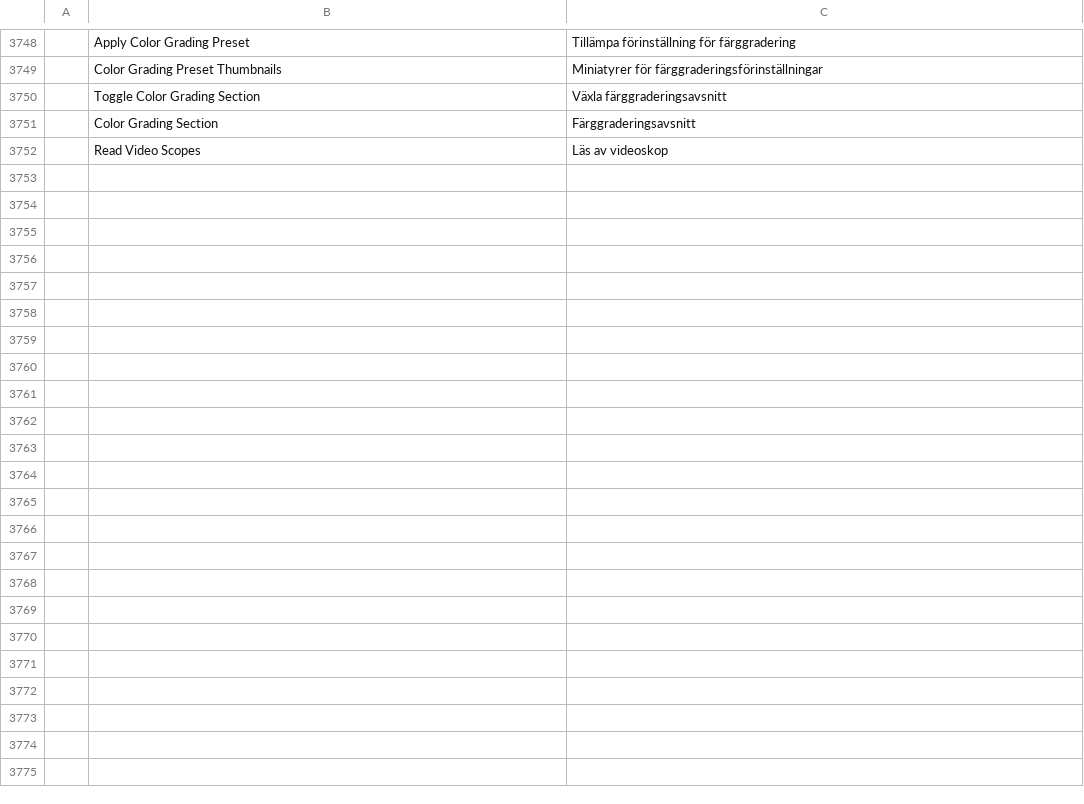
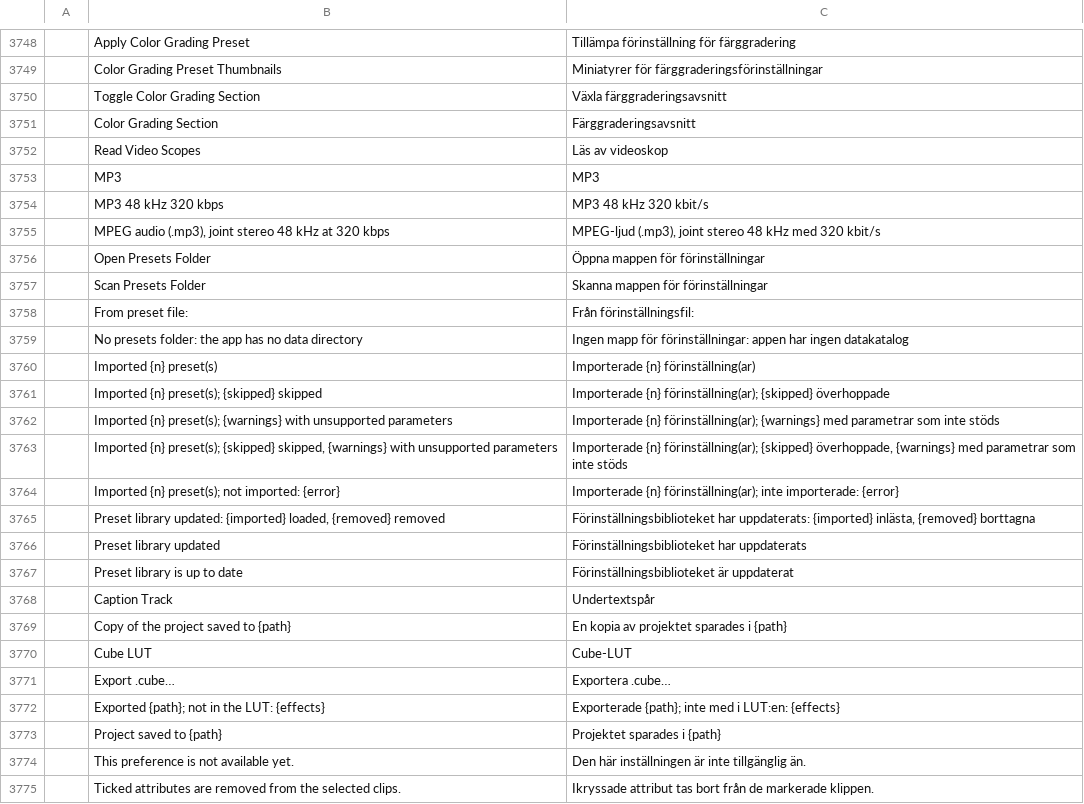
Before and after one commit to storytold/filmcraft, a TSV file: crates/ui-egui/src/i18n/sv.tsv, drawn as a sheet; only a part is shown, gaps mark what is left out; the diff names each change by its address in the sheet, - before the commit and + after, or states it on an @@ line.

```diff
--- a/crates/ui-egui/src/i18n/sv.tsv
+++ b/crates/ui-egui/src/i18n/sv.tsv
+row 3753:  | MP3 | MP3
+row 3754:  | MP3 48 kHz 320 kbps | MP3 48 kHz 320 kbit/s
+row 3755:  | MPEG audio (.mp3), joint stereo 48 kHz at 320 kbps | MPEG-ljud (.mp3), joint stereo 48 kHz med 320 kbit/s
+row 3756:  | Open Presets Folder | Öppna mappen för förinställningar
+row 3757:  | Scan Presets Folder | Skanna mappen för förinställningar
+row 3758:  | From preset file: | Från förinställningsfil:
+row 3759:  | No presets folder: the app has no data directory | Ingen mapp för förinställningar: appen har ingen datakatalog
+row 3760:  | Imported {n} preset(s) | Importerade {n} förinställning(ar)
+row 3761:  | Imported {n} preset(s); {skipped} skipped | Importerade {n} förinställning(ar); {skipped} överhoppade
+row 3762:  | Imported {n} preset(s); {warnings} with unsupported parameters | Importerade {n} förinställning(ar); {warnings} med parametrar som inte stöds
+row 3763:  | Imported {n} preset(s); {skipped} skipped, {warnings} with unsupported parameters | Importerade {n} förinställning(ar); {skipped} överhoppade, {warnings} med parametrar som inte stöds
+row 3764:  | Imported {n} preset(s); not imported: {error} | Importerade {n} förinställning(ar); inte importerade: {error}
+row 3765:  | Preset library updated: {imported} loaded, {removed} removed | Förinställningsbiblioteket har uppdaterats: {imported} inlästa, {removed} borttagna
+row 3766:  | Preset library updated | Förinställningsbiblioteket har uppdaterats
+row 3767:  | Preset library is up to date | Förinställningsbiblioteket är uppdaterat
+row 3768:  | Caption Track | Undertextspår
+row 3769:  | Copy of the project saved to {path} | En kopia av projektet sparades i {path}
+row 3770:  | Cube LUT | Cube-LUT
+row 3771:  | Export .cube… | Exportera .cube…
+row 3772:  | Exported {path}; not in the LUT: {effects} | Exporterade {path}; inte med i LUT:en: {effects}
+row 3773:  | Project saved to {path} | Projektet sparades i {path}
+row 3774:  | This preference is not available yet. | Den här inställningen är inte tillgänglig än.
+row 3775:  | Ticked attributes are removed from the selected clips. | Ikryssade attribut tas bort från de markerade klippen.
```
